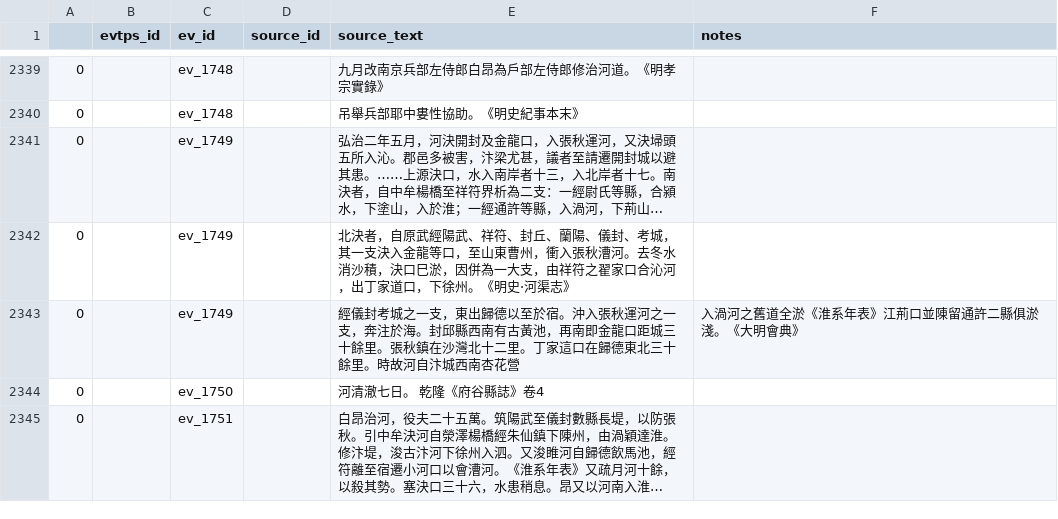
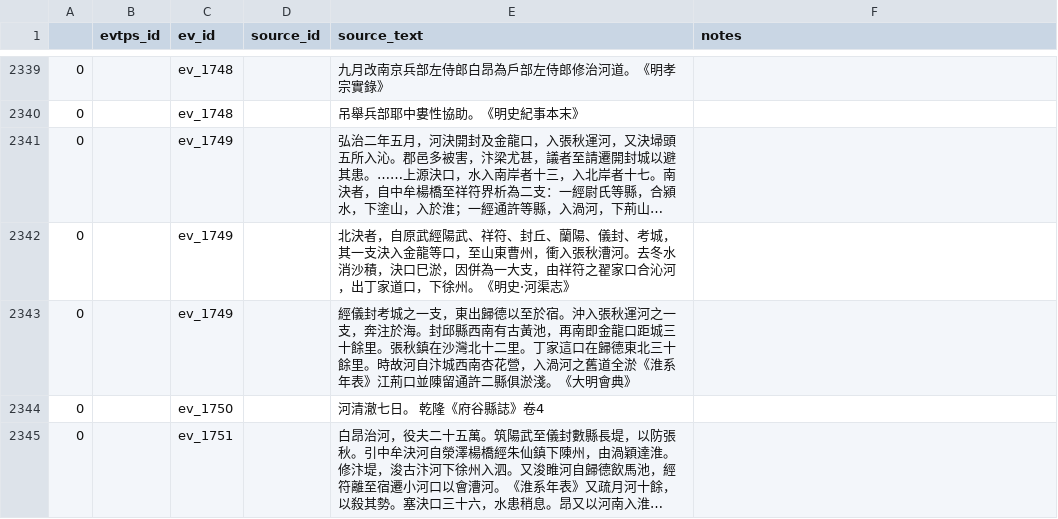
Before and after one commit to YellowRiverDatabase/geodata, a CSV file: relational-datadata/yrdb_events_to_sources.csv, drawn as a sheet; only a part is shown, gaps mark what is left out; long unchanged cells end in ….

Commit message:
Update yrdb_events_to_sources.csv
fix comma issue on line 2343

```diff
--- a/relational-datadata/yrdb_events_to_sources.csv
+++ b/relational-datadata/yrdb_events_to_sources.csv
@@ -2342,3 +2342,3 @@
 0,,ev_1749,,北決者，自原武經陽武、祥符、封丘、蘭陽、儀封、考城，其一支決入金龍等口，至山東曹州，衝入張秋漕河。去冬水消沙積，決口巳淤，因併為一大支，由祥符之翟家口合沁河，出丁家道口，下徐州。《明史·河渠志》,
-0,,ev_1749,,經儀封考城之一支，東出歸德以至於宿。沖入張秋運河之一支，奔注於海。封邱縣西南有古黃池，再南即金龍口距城三十餘里。張秋鎮在沙灣北十二里。丁家這口在歸德東北三十餘里。時故河自汴城西南杏花營,入渦河之舊道全淤《淮系年表》江荊口並陳留通許二縣俱淤淺。《大明會典》,
+0,,ev_1749,,經儀封考城之一支，東出歸德以至於宿。沖入張秋運河之一支，奔注於海。封邱縣西南有古黃池，再南即金龍口距城三十餘里。張秋鎮在沙灣北十二里。丁家這口在歸德東北三十餘里。時故河自汴城西南杏花營，入渦河之舊道全淤《淮系年表》江荊口並陳留通許二縣俱淤淺。《大明會典》,
 0,,ev_1750,,河清澈七日。 乾隆《府谷縣誌》卷4,
```
